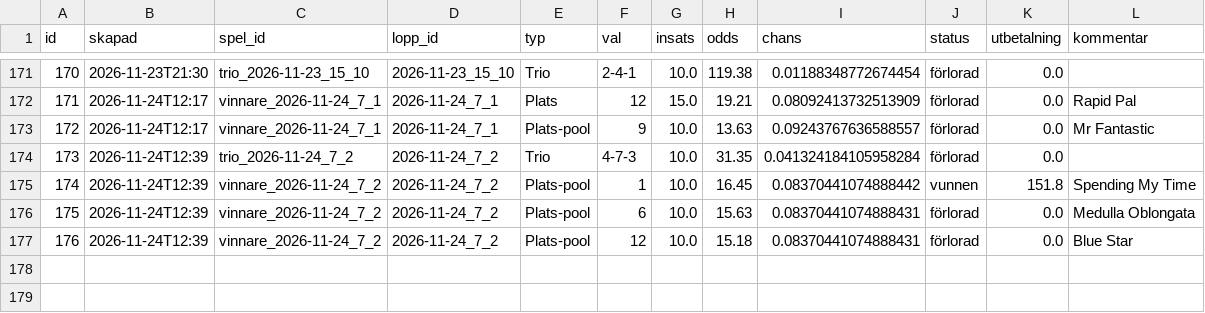
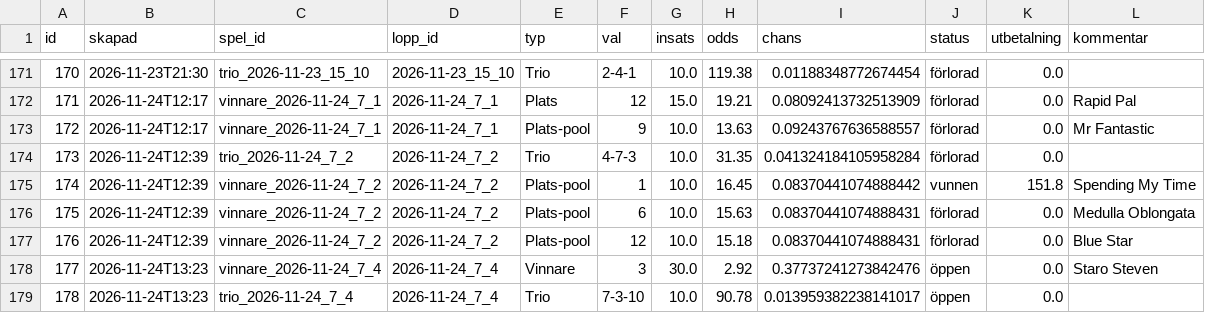
Before and after one commit to fredriklofsten/atg-bot, a CSV file: data/papperspel.csv, drawn as a sheet; only a part is shown, gaps mark what is left out.

```diff
--- a/data/papperspel.csv
+++ b/data/papperspel.csv
@@ -177 +177,3 @@ id,skapad,spel_id,lopp_id,typ,val,insats,odds,chans,status,utbetalning,kommentar
 176,2026-11-24T12:39,vinnare_2026-11-24_7_2,2026-11-24_7_2,Plats-pool,12,10.0,15.18,0.08370441074888431,förlorad,0.0,Blue Star
+177,2026-11-24T13:23,vinnare_2026-11-24_7_4,2026-11-24_7_4,Vinnare,3,30.0,2.92,0.37737241273842476,öppen,0.0,Staro Steven
+178,2026-11-24T13:23,trio_2026-11-24_7_4,2026-11-24_7_4,Trio,7-3-10,10.0,90.78,0.013959382238141017,öppen,0.0,
```
Also changed, not shown: data/arena.csv, data/arena_chanser.csv, 11 other files.
